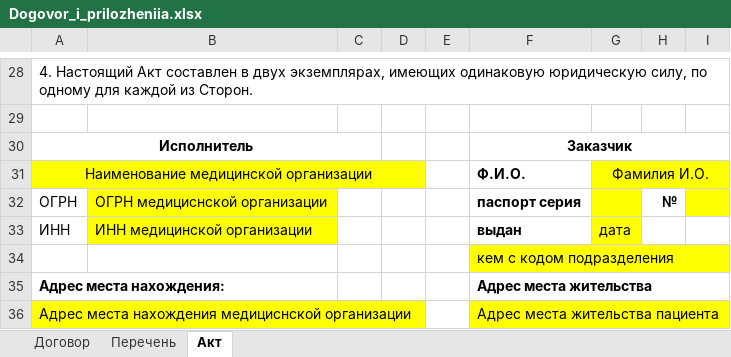
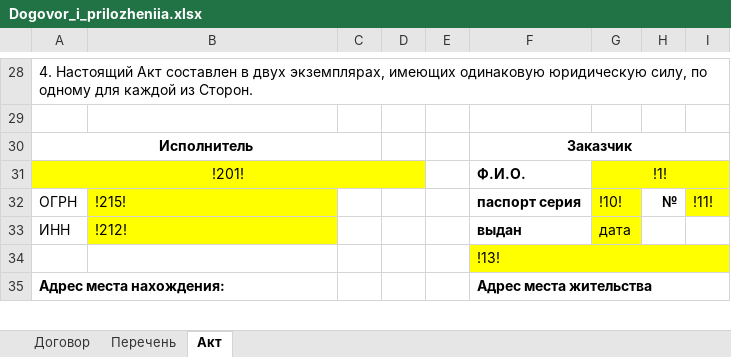
Before and after one commit to Andrey-2021/Programm, an Excel workbook: Crm/CreateDocuments/TempDoc/Dogovor_i_prilozheniia.xlsx, sheet Акт, drawn as a sheet; only a part is shown, gaps mark what is left out; values as stored, in another font and other column widths than the file's, no borders; removed rows and columns are numbered as before the commit, all else as after; the diff covers the shown part only; the diff names each change by its address in the sheet, - before the commit and + after, or states it on an @@ line.

```diff
--- a/Crm/CreateDocuments/TempDoc/Dogovor_i_prilozheniia.xlsx (sheet Акт)
+++ b/Crm/CreateDocuments/TempDoc/Dogovor_i_prilozheniia.xlsx (sheet Акт)
-row 31: Наименование медицинской организации |  |  |  |  | Ф.И.О. | Фамилия И.О.
+row 31: !201! |  |  |  |  | Ф.И.О. | !1!
-B32: ОГРН медициснской организации
+B32: !215!
-G32: (empty)
+G32: !10!
-I32: (empty)
+I32: !11!
-B33: ИНН медицинской организации
+B33: !212!
-F34: кем с кодом подразделения
+F34: !13!
-row 36: Адрес места нахождения медициснской организации |  |  |  |  | Адрес места жительства пациента
```
Also changed, not shown: 3 added rows, 2 removed rows and 12 edited cells elsewhere in this sheet, sheet Договор, sheet Перечень, 6 other files.
